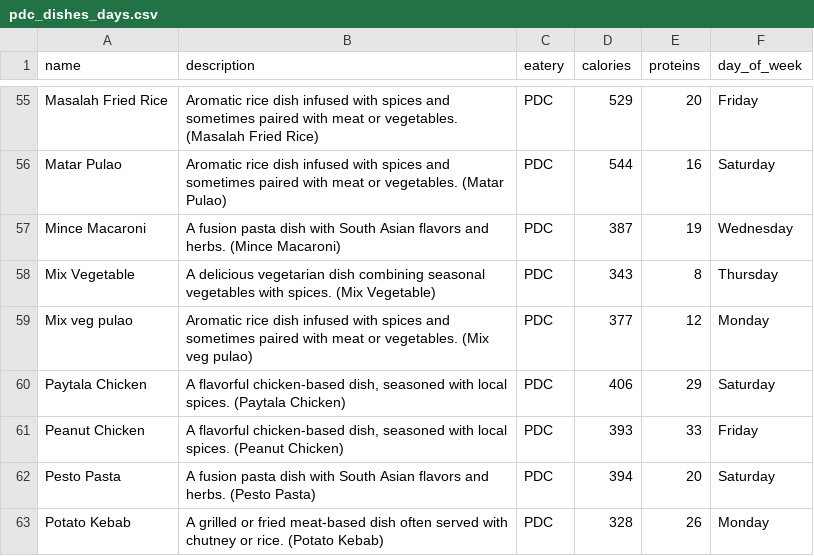
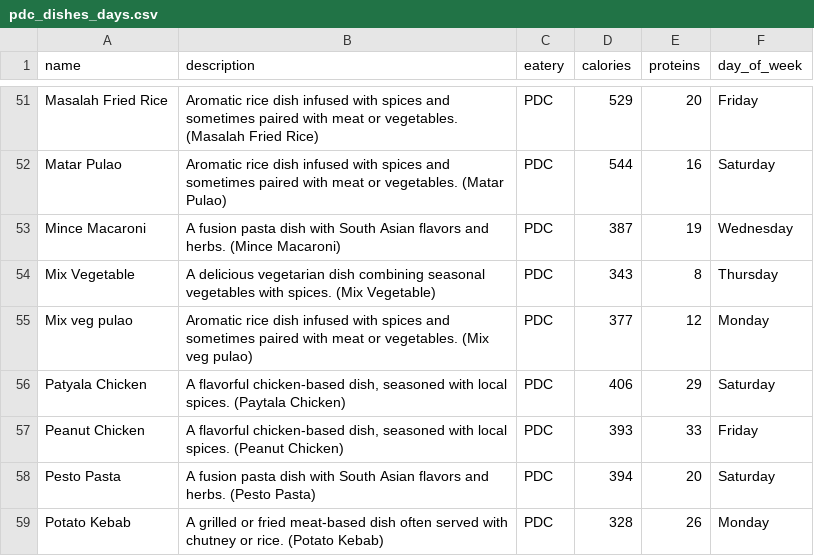
Before and after one commit to m-ibrahim11303/E-fit, a CSV file: Proj Backend/Eateries Info/pdc_dishes_days.csv, drawn as a sheet; only a part is shown, gaps mark what is left out; the diff covers the shown part only.

```diff
--- a/Proj Backend/Eateries Info/pdc_dishes_days.csv
+++ b/Proj Backend/Eateries Info/pdc_dishes_days.csv
@@ -59,3 +55,3 @@ Mix Vegetable,A delicious vegetarian dish combining seasonal vegetables with spi
 Mix veg pulao,Aromatic rice dish infused with spices and sometimes paired with meat or vegetables. (Mix veg pulao),PDC,377,12,Monday
-Paytala Chicken,"A flavorful chicken-based dish, seasoned with local spices. (Paytala Chicken)",PDC,406,29,Saturday
+Patyala Chicken,"A flavorful chicken-based dish, seasoned with local spices. (Paytala Chicken)",PDC,406,29,Saturday
 Peanut Chicken,"A flavorful chicken-based dish, seasoned with local spices. (Peanut Chicken)",PDC,393,33,Friday
```
Also changed, not shown: 6 removed rows and 6 edited cells elsewhere in this file, 55 other files.
